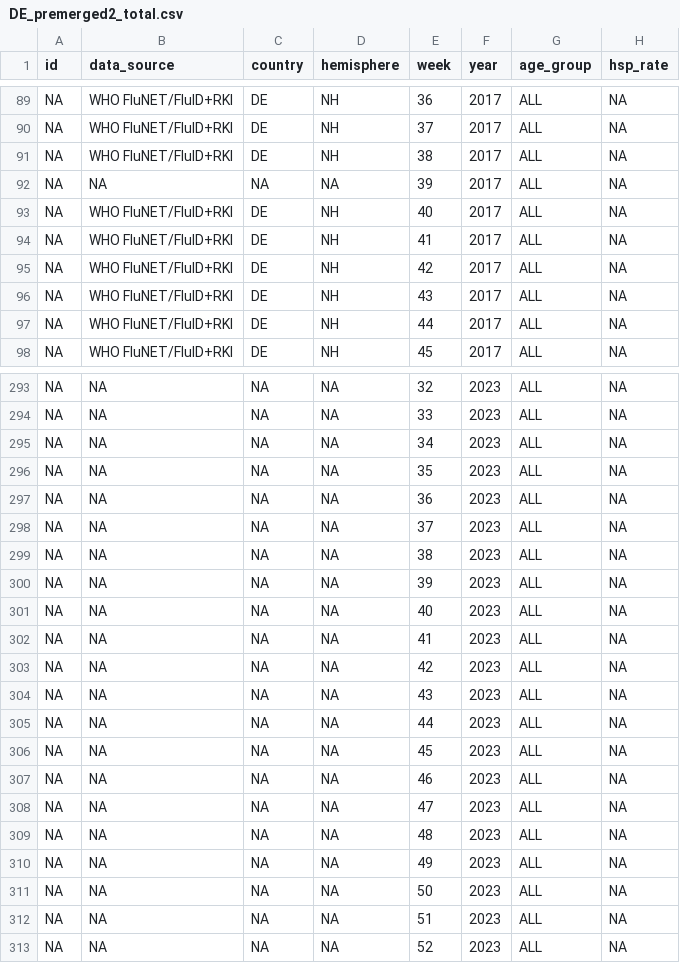
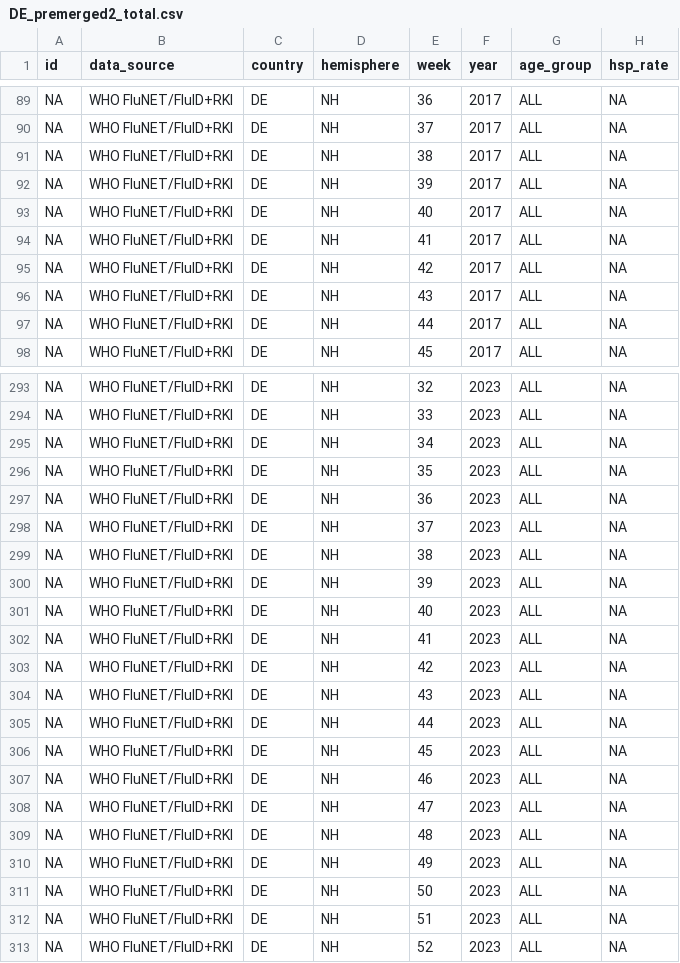
Before and after one commit to dzanahmed/lshtm-dc-sanofi, a CSV file: data/premerged_data/DE/DE_premerged2_total.csv (was data/premerged_data/DE_premerged2_total.csv), drawn as a sheet; only a part is shown, gaps mark what is left out; the diff covers the shown part only; the diff names each change by its address in the sheet, - before the commit and + after, or states it on an @@ line.

```diff
--- a/data/premerged_data/DE_premerged2_total.csv
+++ b/data/premerged_data/DE/DE_premerged2_total.csv
-B92 (data_source): NA
+B92 (data_source): WHO FluNET/FluID+RKI
-C92 (country): NA
+C92 (country): DE
-D92 (hemisphere): NA
+D92 (hemisphere): NH
-B293:B313 (data_source): NA
+B293:B313 (data_source): WHO FluNET/FluID+RKI
-C293:C313 (country): NA
+C293:C313 (country): DE
-D293:D313 (hemisphere): NA
+D293:D313 (hemisphere): NH
```
Also changed, not shown: 87 edited cells elsewhere in this file, data/template.csv, 48 other files.
